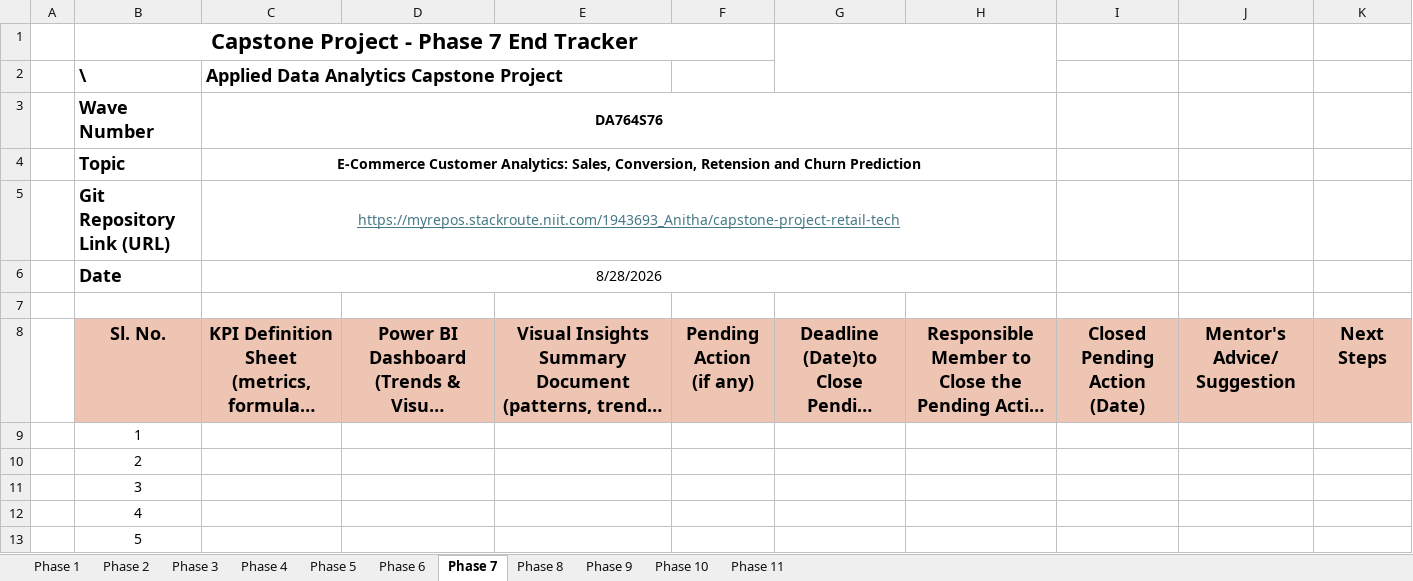
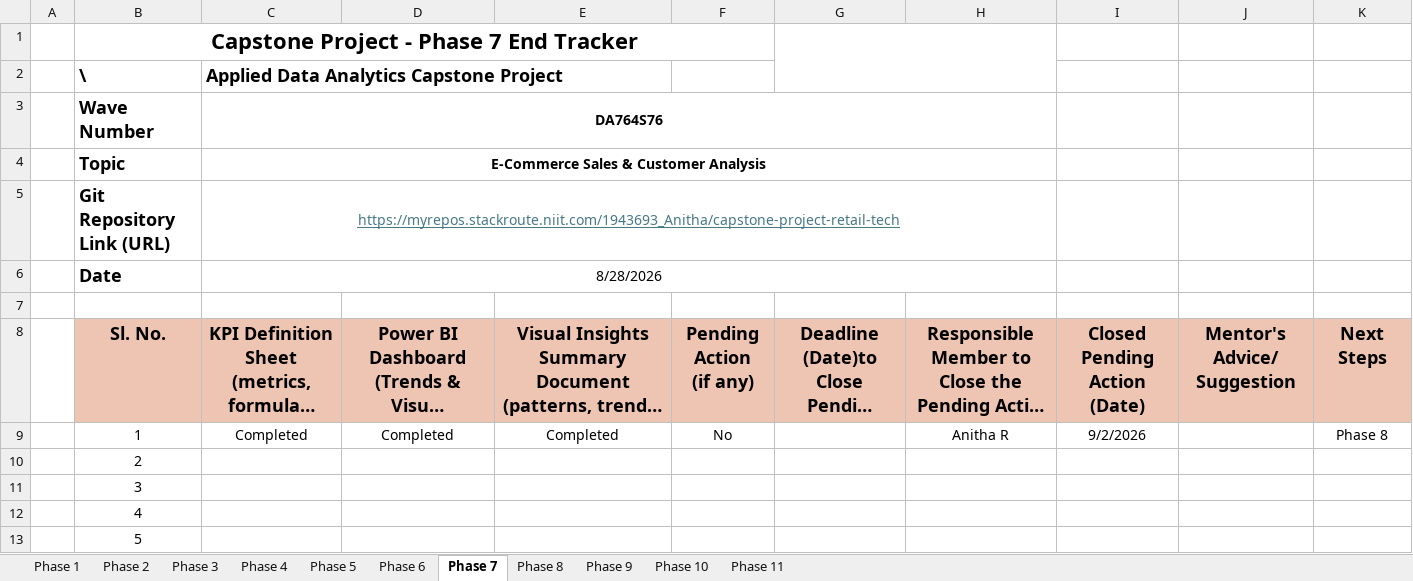
Before and after one commit to Anitha1982/Capstone-Project-Retail-Tech, an Excel workbook: project_files/DA418_S1_Progress Tracker.xlsx, sheet Phase 7, drawn as a sheet; only a part is shown; long unchanged cells end in …; values as stored, in another font and other column widths than the file's, no borders; charts and pictures not drawn; the diff names each change by its address in the sheet, - before the commit and + after, or states it on an @@ line.

Commit message:
Add Phase 8 statistical validation and update project files

```diff
--- a/project_files/DA418_S1_Progress Tracker.xlsx (sheet Phase 7)
+++ b/project_files/DA418_S1_Progress Tracker.xlsx (sheet Phase 7)
-C4: E-Commerce Customer Analytics: Sales, Conversion, Retension and Churn Prediction
+C4: E-Commerce Sales & Customer Analysis
-C9: (empty)
+C9: Completed
-D9: (empty)
+D9: Completed
-E9: (empty)
+E9: Completed
-F9: (empty)
+F9: No
-H9: (empty)
+H9: Anitha R
-I9: (empty)
+I9: 9/2/2026
-K9: (empty)
+K9: Phase 8
```
Also changed, not shown: sheet Phase 8, sheet Phase 6, sheet Phase 1, sheet Phase 9, sheet Phase 2, sheet Phase 4, 2 more sheets, project_files/DA418_S1_Project_Evaluation Matrix.xlsx, 27 other files.
